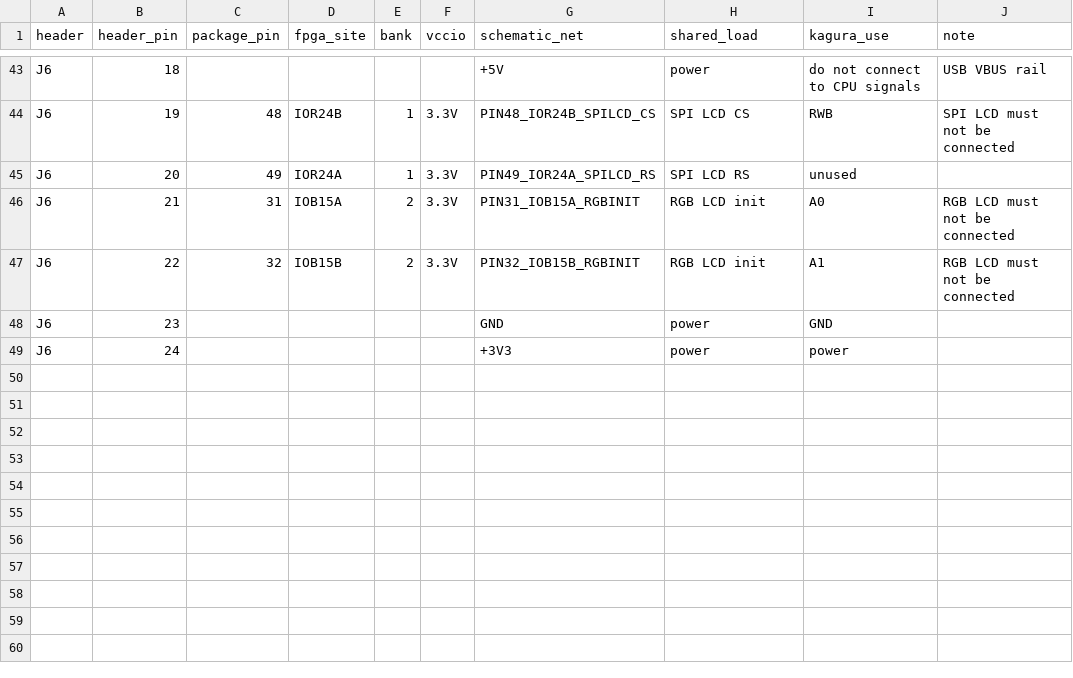
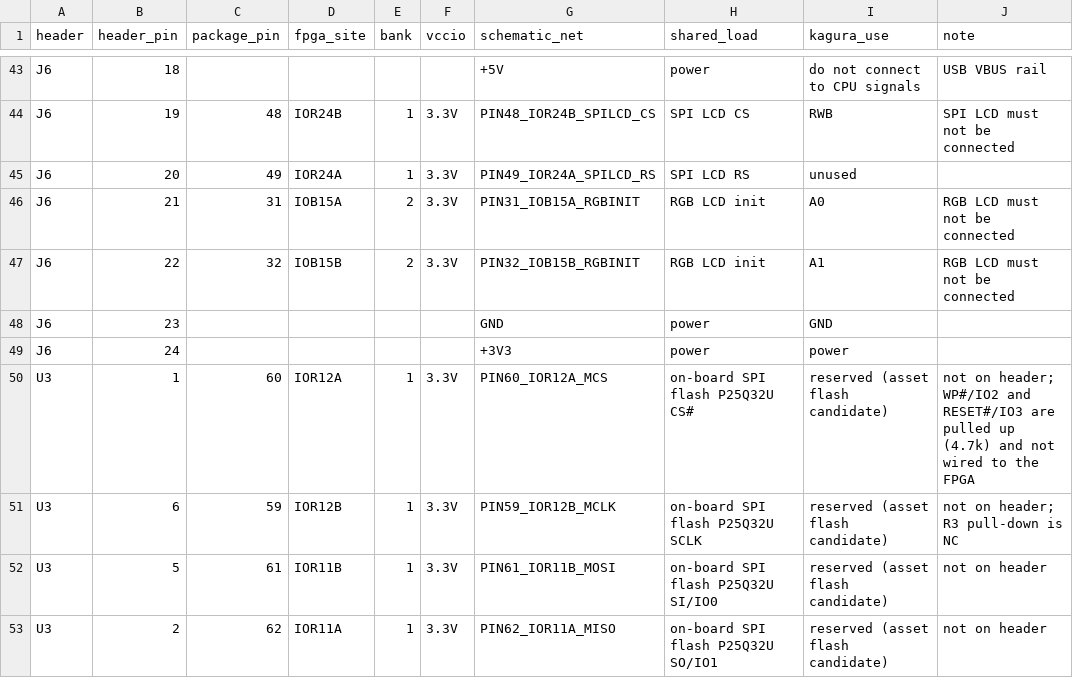
Before and after one commit to siska-tech/kagura, a CSV file: boards/tang-nano-9k/pin-inventory.csv, drawn as a sheet; only a part is shown, gaps mark what is left out.

Commit message:
docs: record on-board SPI flash wiring for asset loader candidate

```diff
--- a/boards/tang-nano-9k/pin-inventory.csv
+++ b/boards/tang-nano-9k/pin-inventory.csv
@@ -49 +49,5 @@ J6,23,,,,,GND,power,GND,
 J6,24,,,,,+3V3,power,power,
+U3,1,60,IOR12A,1,3.3V,PIN60_IOR12A_MCS,on-board SPI flash P25Q32U CS#,reserved (asset flash candidate),not on header; WP#/IO2 and RESET#/IO3 are pulled up (4.7k) and not wired to the FPGA
+U3,6,59,IOR12B,1,3.3V,PIN59_IOR12B_MCLK,on-board SPI flash P25Q32U SCLK,reserved (asset flash candidate),not on header; R3 pull-down is NC
+U3,5,61,IOR11B,1,3.3V,PIN61_IOR11B_MOSI,on-board SPI flash P25Q32U SI/IO0,reserved (asset flash candidate),not on header
+U3,2,62,IOR11A,1,3.3V,PIN62_IOR11A_MISO,on-board SPI flash P25Q32U SO/IO1,reserved (asset flash candidate),not on header
```
Also changed, not shown: 1 other file.
